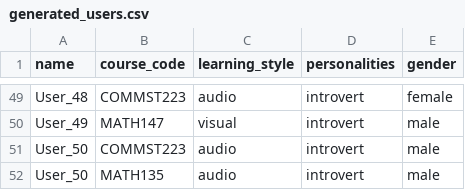
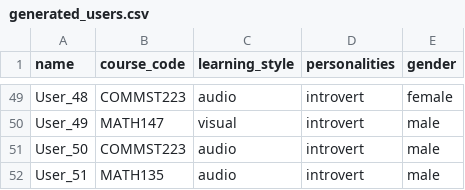
Before and after one commit to Padasdaf/Study-Buddy, a CSV file: backend/studbud/generated_users.csv, drawn as a sheet; only a part is shown, gaps mark what is left out.

```diff
--- a/backend/studbud/generated_users.csv
+++ b/backend/studbud/generated_users.csv
@@ -51,2 +51,2 @@ User_49,MATH147,visual,introvert,male
 User_50,COMMST223,audio,introvert,male
-User_50,MATH135,audio,introvert,male
+User_51,MATH135,audio,introvert,male
```
Also changed, not shown: 2 other files.
